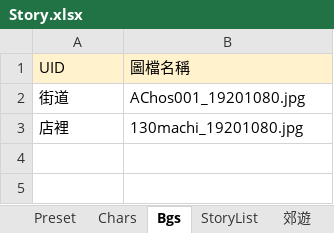
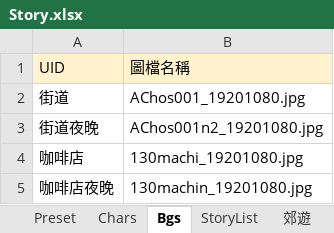
Before and after one commit to gonzdevour/unity-parse-test, an Excel workbook: Assets/StreamingAssets/Story.xlsx, sheet Bgs, drawn as a sheet; values as stored, in another font and other column widths than the file's, no borders; charts and pictures not drawn; addresses are those after the commit; the diff names each change by its address in the sheet, - before the commit and + after, or states it on an @@ line.

```diff
--- a/Assets/StreamingAssets/Story.xlsx (sheet Bgs)
+++ b/Assets/StreamingAssets/Story.xlsx (sheet Bgs)
+row 3: 街道夜晚 | AChos001n2_19201080.jpg
-A4 (UID): 店裡
+A4 (UID): 咖啡店
+row 5: 咖啡店夜晚 | 130machin_19201080.jpg
```
Also changed, not shown: sheet 郊遊, other sheet tabs, charts or pictures, 29 other files.
